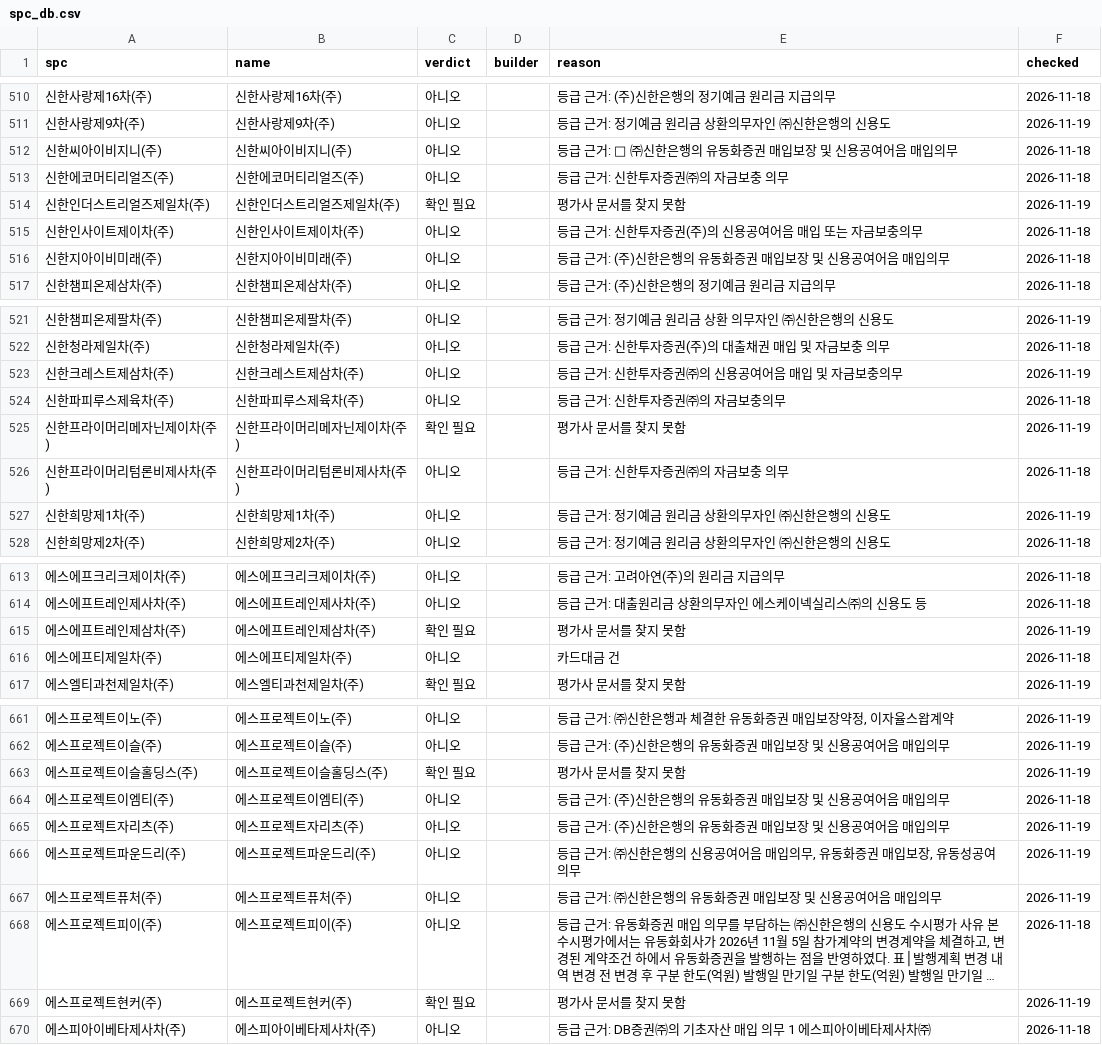
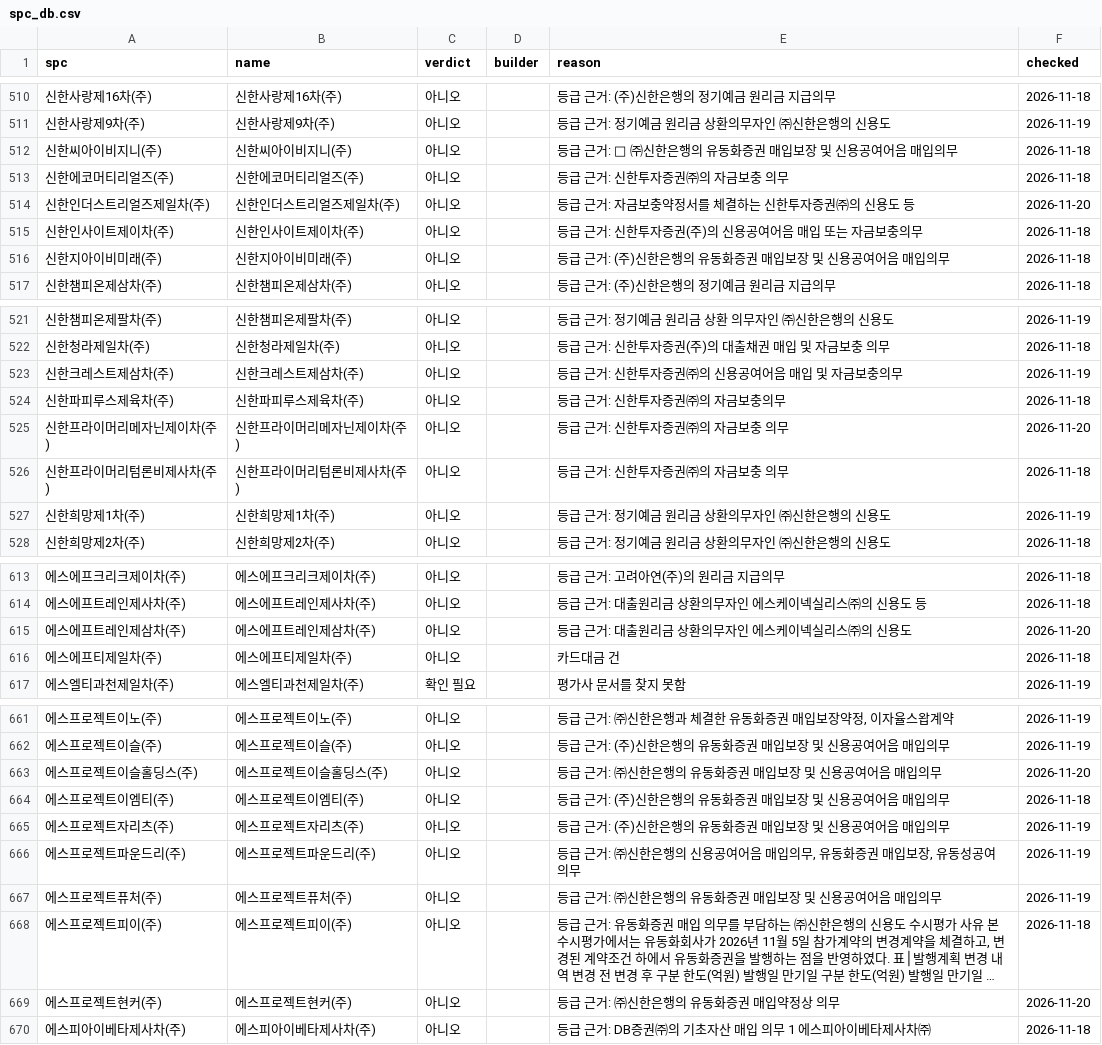
Before and after one commit to goldsohnmin-alt/spc_rates, a CSV file: state/spc_db.csv, drawn as a sheet; only a part is shown, gaps mark what is left out; long unchanged cells end in …; the diff covers the shown part only; the diff names each change by its address in the sheet, - before the commit and + after, or states it on an @@ line.

```diff
--- a/state/spc_db.csv
+++ b/state/spc_db.csv
-C514 (verdict): 확인 필요
+C514 (verdict): 아니오
-E514 (reason): 평가사 문서를 찾지 못함
+E514 (reason): 등급 근거: 자금보충약정서를 체결하는 신한투자증권㈜의 신용도 등
-F514 (checked): 2026-11-19
+F514 (checked): 2026-11-20
-C525 (verdict): 확인 필요
+C525 (verdict): 아니오
-E525 (reason): 평가사 문서를 찾지 못함
+E525 (reason): 등급 근거: 신한투자증권㈜의 자금보충 의무
-F525 (checked): 2026-11-19
+F525 (checked): 2026-11-20
-C615 (verdict): 확인 필요
+C615 (verdict): 아니오
-E615 (reason): 평가사 문서를 찾지 못함
+E615 (reason): 등급 근거: 대출원리금 상환의무자인 에스케이넥실리스㈜의 신용도
-F615 (checked): 2026-11-19
+F615 (checked): 2026-11-20
-C663 (verdict): 확인 필요
+C663 (verdict): 아니오
-E663 (reason): 평가사 문서를 찾지 못함
+E663 (reason): 등급 근거: ㈜신한은행의 유동화증권 매입보장 및 신용공여어음 매입의무
-F663 (checked): 2026-11-19
+F663 (checked): 2026-11-20
-C669 (verdict): 확인 필요
+C669 (verdict): 아니오
-E669 (reason): 평가사 문서를 찾지 못함
+E669 (reason): 등급 근거: ㈜신한은행의 유동화증권 매입약정상 의무
-F669 (checked): 2026-11-19
+F669 (checked): 2026-11-20
```
Also changed, not shown: 75 edited cells elsewhere in this file, 3 other files.
